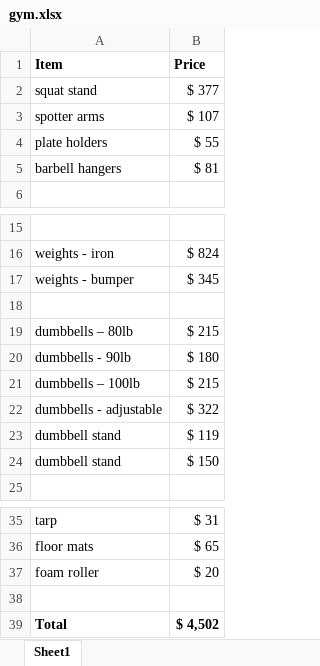
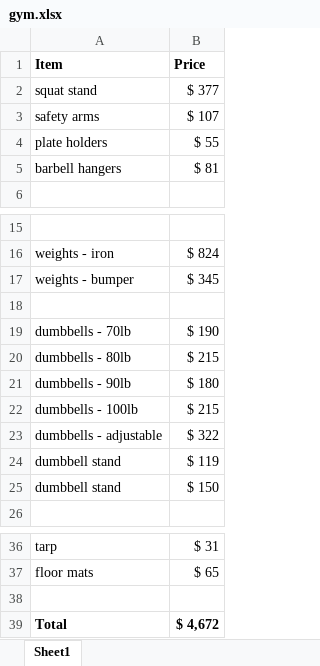
Before and after one commit to gdmoney/fitness, an Excel workbook: gym.xlsx, sheet Sheet1, drawn as a sheet; only a part is shown, gaps mark what is left out; values as stored, in another font and other column widths than the file's, no borders; removed rows and columns are numbered as before the commit, all else as after; the diff names each change by its address in the sheet, - before the commit and + after, or states it on an @@ line.

Commit message:
Update gym.xlsx

```diff
--- a/gym.xlsx (sheet Sheet1)
+++ b/gym.xlsx (sheet Sheet1)
-A3 (Item): spotter arms
+A3 (Item): safety arms
+row 19: dumbbells - 70lb | $ 190
-A20 (Item): dumbbells – 80lb
+A20 (Item): dumbbells - 80lb
-A22 (Item): dumbbells – 100lb
+A22 (Item): dumbbells - 100lb
-row 37: foam roller | $ 20
-B39 (Price): $ 4,502
+B39 (Price): $ 4,672
```
